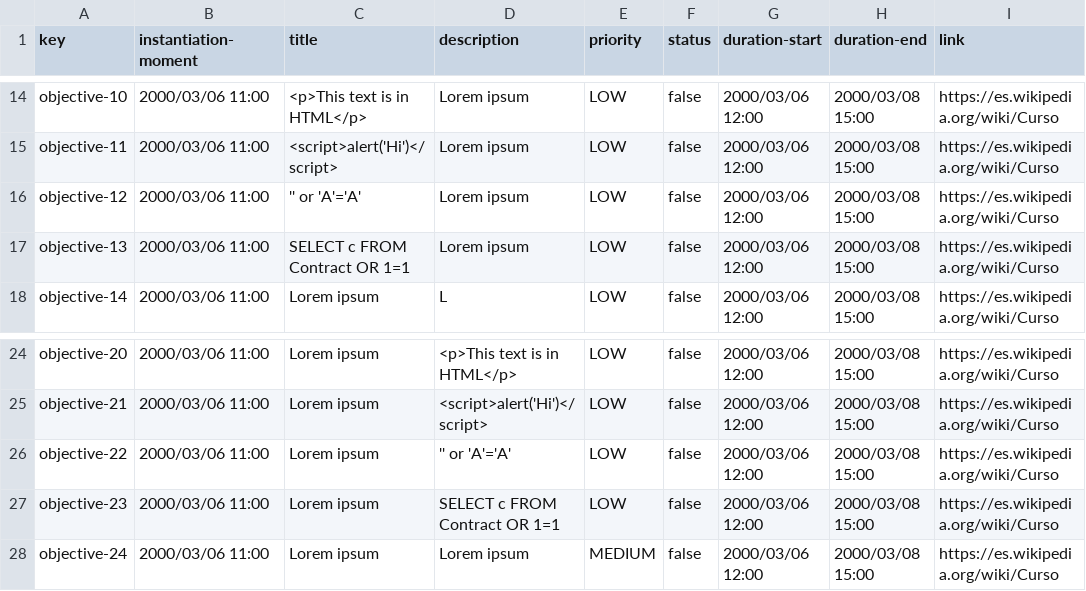
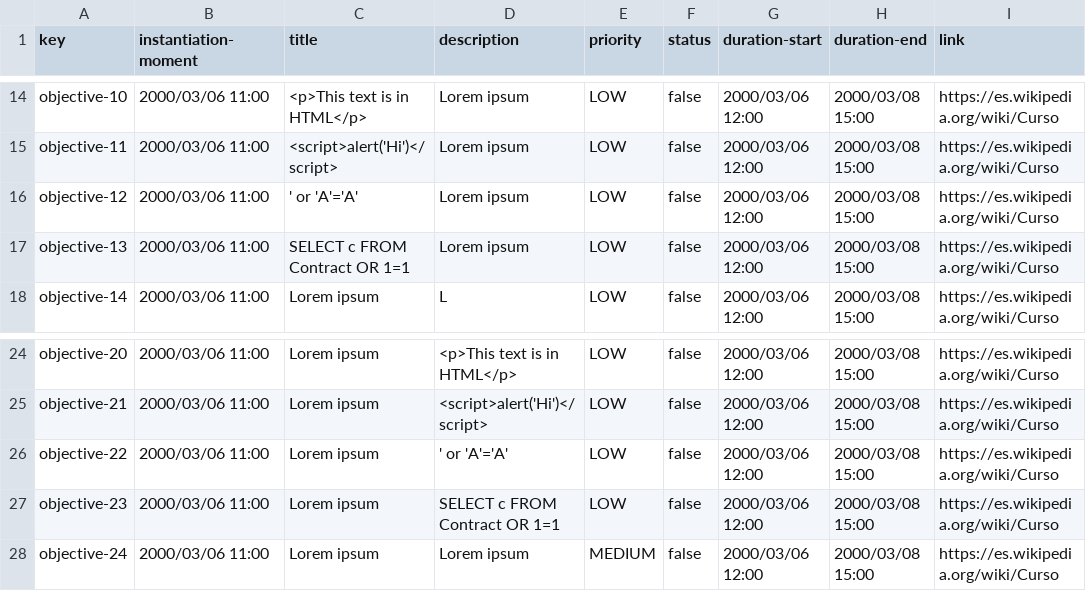
Before and after one commit to Joserra24/Acme-SF-D03-24.1.0, a CSV file: src/main/webapp/WEB-INF/resources/sample-data/objective.csv, drawn as a sheet; only a part is shown, gaps mark what is left out.

```diff
--- a/src/main/webapp/WEB-INF/resources/sample-data/objective.csv
+++ b/src/main/webapp/WEB-INF/resources/sample-data/objective.csv
@@ -15,3 +15,3 @@ objective-10,2000/03/06 11:00,<p>This text is in HTML</p>,Lorem ipsum,LOW,false,
 objective-11,2000/03/06 11:00,<script>alert('Hi')</script>,Lorem ipsum,LOW,false,2000/03/06 12:00,2000/03/08 15:00,https://es.wikipedia.org/wiki/Curso
-objective-12,2000/03/06 11:00,'' or 'A'='A',Lorem ipsum,LOW,false,2000/03/06 12:00,2000/03/08 15:00,https://es.wikipedia.org/wiki/Curso
+objective-12,2000/03/06 11:00,' or 'A'='A',Lorem ipsum,LOW,false,2000/03/06 12:00,2000/03/08 15:00,https://es.wikipedia.org/wiki/Curso
 objective-13,2000/03/06 11:00,SELECT c FROM Contract OR 1=1,Lorem ipsum,LOW,false,2000/03/06 12:00,2000/03/08 15:00,https://es.wikipedia.org/wiki/Curso
@@ -25,3 +25,3 @@ objective-20,2000/03/06 11:00,Lorem ipsum,<p>This text is in HTML</p>,LOW,false,
 objective-21,2000/03/06 11:00,Lorem ipsum,<script>alert('Hi')</script>,LOW,false,2000/03/06 12:00,2000/03/08 15:00,https://es.wikipedia.org/wiki/Curso
-objective-22,2000/03/06 11:00,Lorem ipsum,'' or 'A'='A',LOW,false,2000/03/06 12:00,2000/03/08 15:00,https://es.wikipedia.org/wiki/Curso
+objective-22,2000/03/06 11:00,Lorem ipsum,' or 'A'='A',LOW,false,2000/03/06 12:00,2000/03/08 15:00,https://es.wikipedia.org/wiki/Curso
 objective-23,2000/03/06 11:00,Lorem ipsum,SELECT c FROM Contract OR 1=1,LOW,false,2000/03/06 12:00,2000/03/08 15:00,https://es.wikipedia.org/wiki/Curso
```
Also changed, not shown: src/main/webapp/WEB-INF/resources/sample-data/claim.csv, src/main/webapp/WEB-INF/resources/sample-data/project.csv, 11 other files.
